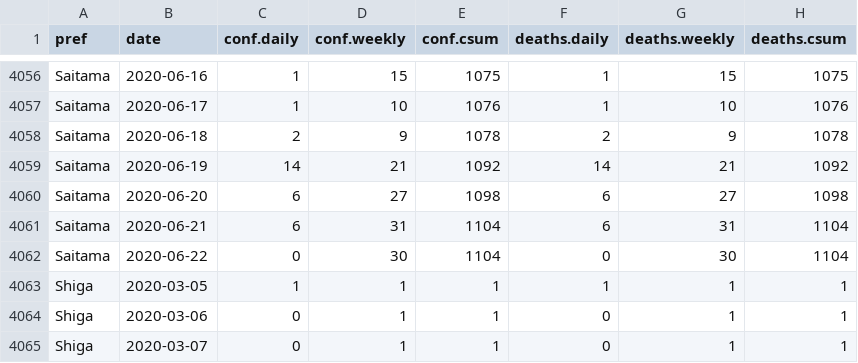
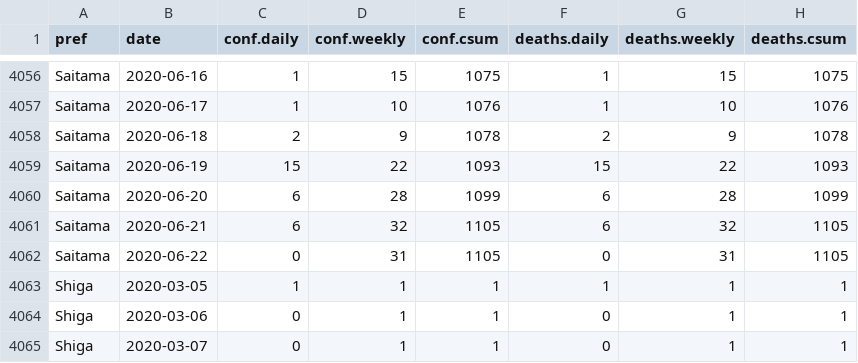
Before and after one commit to graphy-covidjp/xgraphy-covidjp.github.io, a CSV file: csv/cjd-prefs-deaths.csv, drawn as a sheet; only a part is shown, gaps mark what is left out.

```diff
--- a/csv/cjd-prefs-deaths.csv
+++ b/csv/cjd-prefs-deaths.csv
@@ -4058,6 +4058,6 @@ Saitama,2020-06-17,1,10,1076,1,10,1076
 Saitama,2020-06-18,2,9,1078,2,9,1078
-Saitama,2020-06-19,14,21,1092,14,21,1092
-Saitama,2020-06-20,6,27,1098,6,27,1098
-Saitama,2020-06-21,6,31,1104,6,31,1104
-Saitama,2020-06-22,0,30,1104,0,30,1104
+Saitama,2020-06-19,15,22,1093,15,22,1093
+Saitama,2020-06-20,6,28,1099,6,28,1099
+Saitama,2020-06-21,6,32,1105,6,32,1105
+Saitama,2020-06-22,0,31,1105,0,31,1105
 Shiga,2020-03-05,1,1,1,1,1,1
```
Also changed, not shown: 45 other files.
